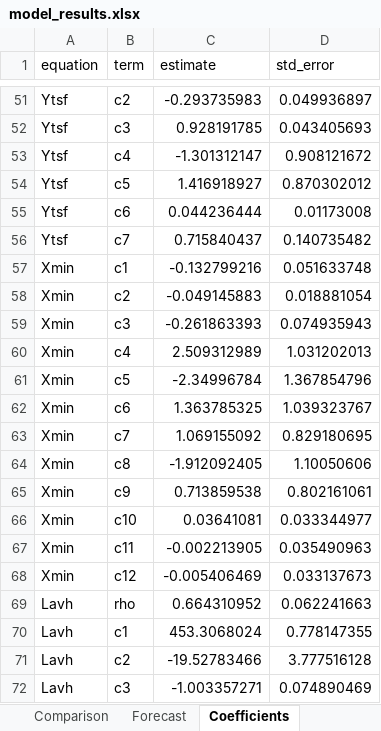
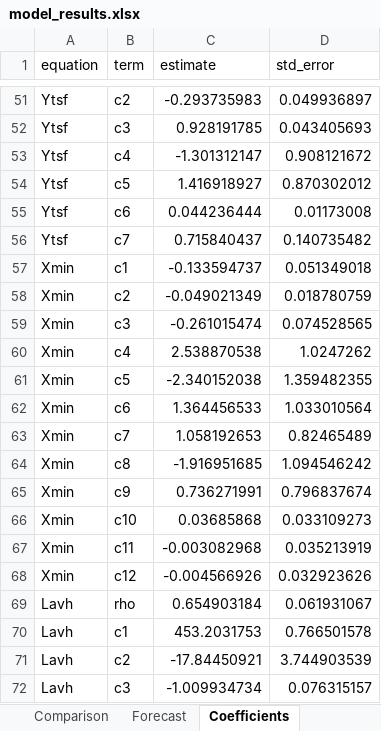
Before and after one commit to rquekett-deloitte/SEM, an Excel workbook: outputs/model_results.xlsx, sheet Coefficients, drawn as a sheet; only a part is shown, gaps mark what is left out; values as stored, in another font and other column widths than the file's, no borders; table styles not drawn; the diff covers the shown part only; the diff names each change by its address in the sheet, - before the commit and + after, or states it on an @@ line.

```diff
--- a/outputs/model_results.xlsx (sheet Coefficients)
+++ b/outputs/model_results.xlsx (sheet Coefficients)
-C57 (estimate): -0.132799216
+C57 (estimate): -0.133594737
-D57 (std_error): 0.051633748
+D57 (std_error): 0.051349018
-C58 (estimate): -0.049145883
+C58 (estimate): -0.049021349
-D58 (std_error): 0.018881054
+D58 (std_error): 0.018780759
-C59 (estimate): -0.261863393
+C59 (estimate): -0.261015474
-D59 (std_error): 0.074935943
+D59 (std_error): 0.074528565
-C60 (estimate): 2.509312989
+C60 (estimate): 2.538870538
-D60 (std_error): 1.031202013
+D60 (std_error): 1.0247262
-C61 (estimate): -2.34996784
+C61 (estimate): -2.340152038
-D61 (std_error): 1.367854796
+D61 (std_error): 1.359482355
-C62 (estimate): 1.363785325
+C62 (estimate): 1.364456533
-D62 (std_error): 1.039323767
+D62 (std_error): 1.033010564
-C63 (estimate): 1.069155092
+C63 (estimate): 1.058192653
-D63 (std_error): 0.829180695
+D63 (std_error): 0.82465489
-C64 (estimate): -1.912092405
+C64 (estimate): -1.916951685
-D64 (std_error): 1.10050606
+D64 (std_error): 1.094546242
-C65 (estimate): 0.713859538
+C65 (estimate): 0.736271991
-D65 (std_error): 0.802161061
+D65 (std_error): 0.796837674
-C66 (estimate): 0.03641081
+C66 (estimate): 0.03685868
-D66 (std_error): 0.033344977
+D66 (std_error): 0.033109273
-C67 (estimate): -0.002213905
+C67 (estimate): -0.003082968
-D67 (std_error): 0.035490963
+D67 (std_error): 0.035213919
-C68 (estimate): -0.005406469
+C68 (estimate): -0.004566926
-D68 (std_error): 0.033137673
+D68 (std_error): 0.032923626
-C69 (estimate): 0.664310952
+C69 (estimate): 0.654903184
-D69 (std_error): 0.062241663
+D69 (std_error): 0.061931067
-C70 (estimate): 453.3068024
+C70 (estimate): 453.2031753
-D70 (std_error): 0.778147355
+D70 (std_error): 0.766501578
-C71 (estimate): -19.52783466
+C71 (estimate): -17.84450921
-D71 (std_error): 3.777516128
+D71 (std_error): 3.744903539
-C72 (estimate): -1.003357271
+C72 (estimate): -1.009934734
-D72 (std_error): 0.074890469
+D72 (std_error): 0.076315157
```
Also changed, not shown: 136 edited cells elsewhere in this sheet, sheet Forecast, sheet Comparison, sheet Dashboard, 13 other files.
